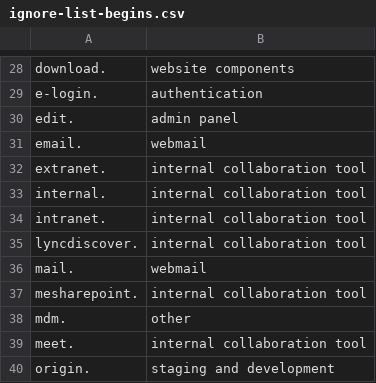
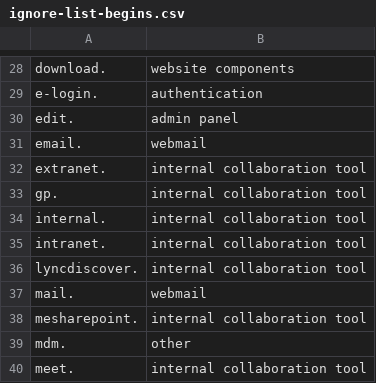
Before and after one commit to GSA/federal-website-index, a CSV file: criteria/ignore-list-begins.csv, drawn as a sheet; only a part is shown, gaps mark what is left out; the shorter side is filled out with more unchanged rows; the diff names each change by its address in the sheet, - before the commit and + after, or states it on an @@ line.

Commit message:
adding gp.

```diff
--- a/criteria/ignore-list-begins.csv
+++ b/criteria/ignore-list-begins.csv
+row 33: gp. | internal collaboration tool
```
